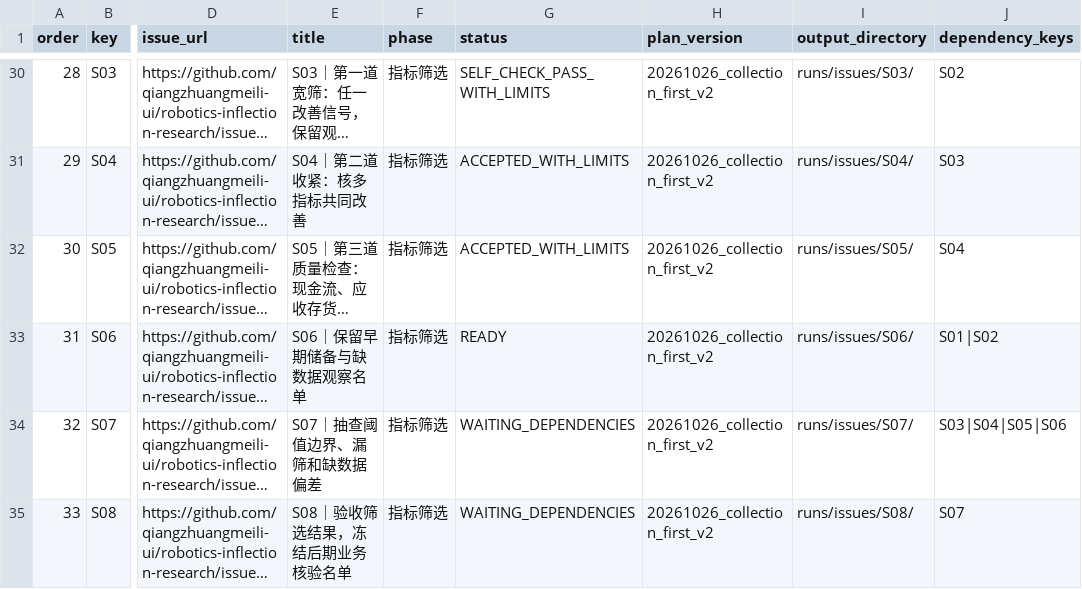
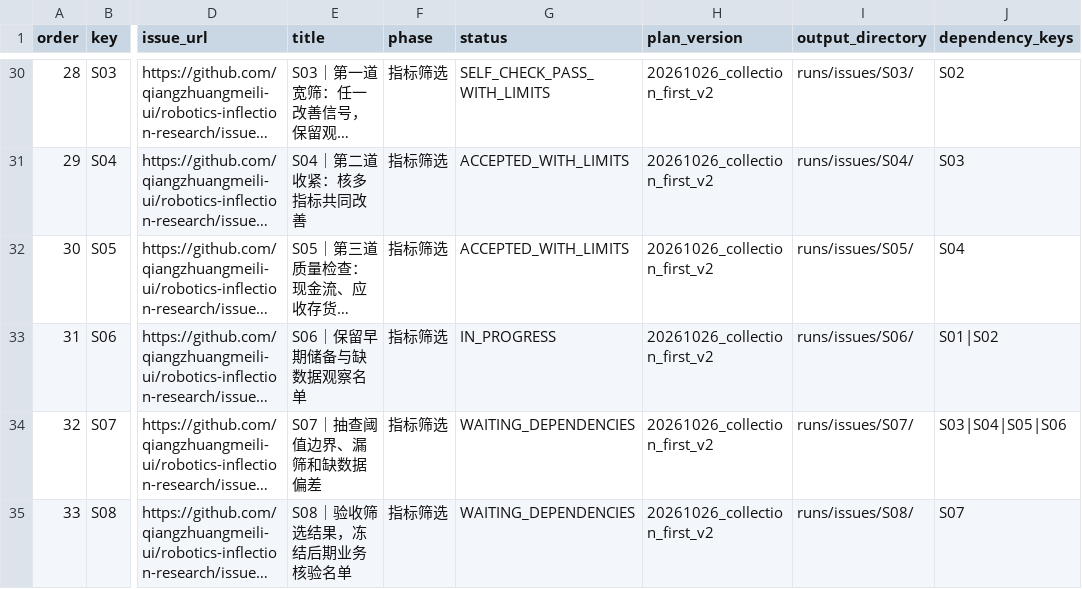
Before and after one commit to qiangzhuangmeili-ui/robotics-inflection-research, a CSV file: data/issue_execution_plan.csv, drawn as a sheet; only a part is shown, gaps mark what is left out; long unchanged cells end in …; the diff names each change by its address in the sheet, - before the commit and + after, or states it on an @@ line.

```diff
--- a/data/issue_execution_plan.csv
+++ b/data/issue_execution_plan.csv
-G33 (status): READY
+G33 (status): IN_PROGRESS
```
Also changed, not shown: 3 other files.
